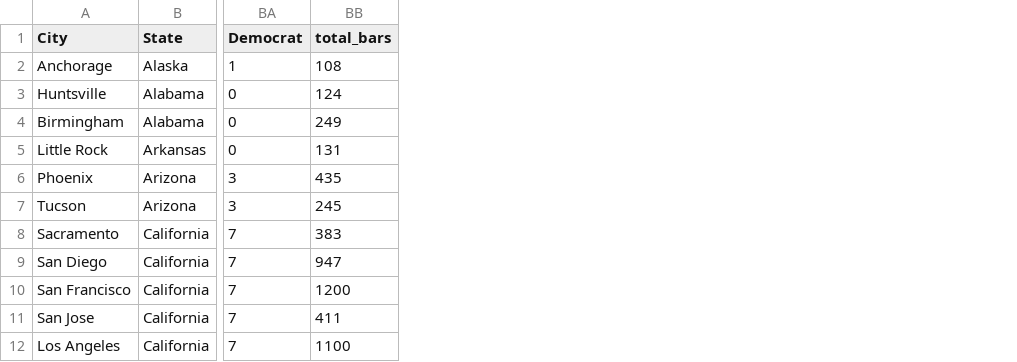
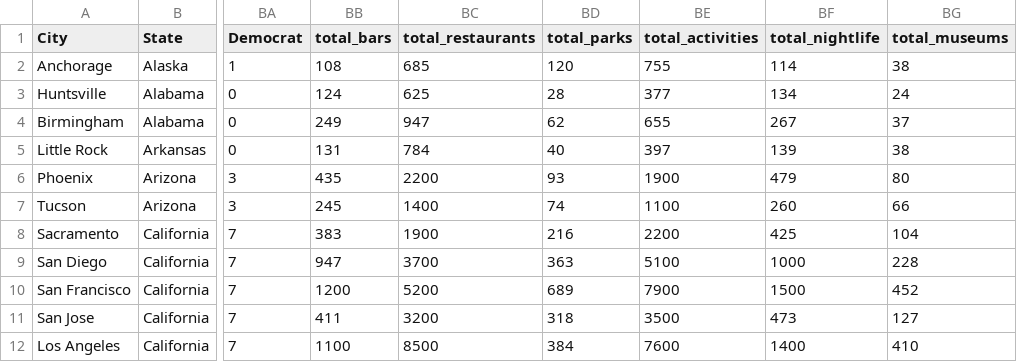
Before and after one commit to juliakirk/senior-capstone, a CSV file: datasets/data.csv, drawn as a sheet; only a part is shown, gaps mark what is left out; the diff names each change by its address in the sheet, - before the commit and + after, or states it on an @@ line.

Commit message:
data

```diff
--- a/datasets/data.csv
+++ b/datasets/data.csv
+column BC (total_restaurants), rows 2-12: 685 | 625 | 947 | 784 | 2200 | 1400 | 1900 | 3700 | 5200 | 3200 | 8500
+column BD (total_parks), rows 2-12: 120 | 28 | 62 | 40 | 93 | 74 | 216 | 363 | 689 | 318 | 384
+column BE (total_activities), rows 2-12: 755 | 377 | 655 | 397 | 1900 | 1100 | 2200 | 5100 | 7900 | 3500 | 7600
+column BF (total_nightlife), rows 2-12: 114 | 134 | 267 | 139 | 479 | 260 | 425 | 1000 | 1500 | 473 | 1400
+column BG (total_museums), rows 2-12: 38 | 24 | 37 | 38 | 80 | 66 | 104 | 228 | 452 | 127 | 410
```
Also changed, not shown: dataCollection/yelp_parks.csv, dataCollection/yelp_results.csv, 2 other files.
